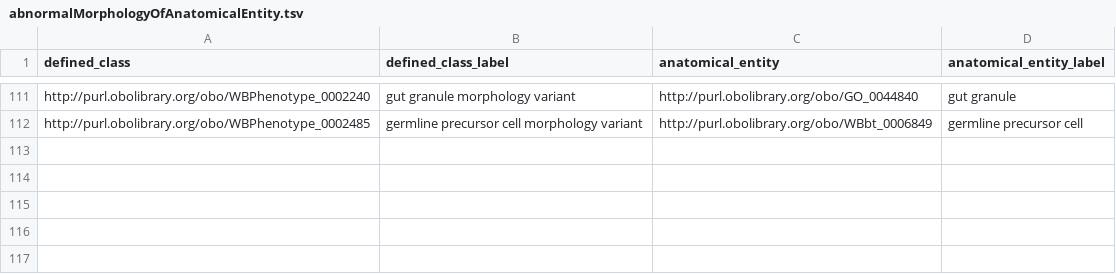
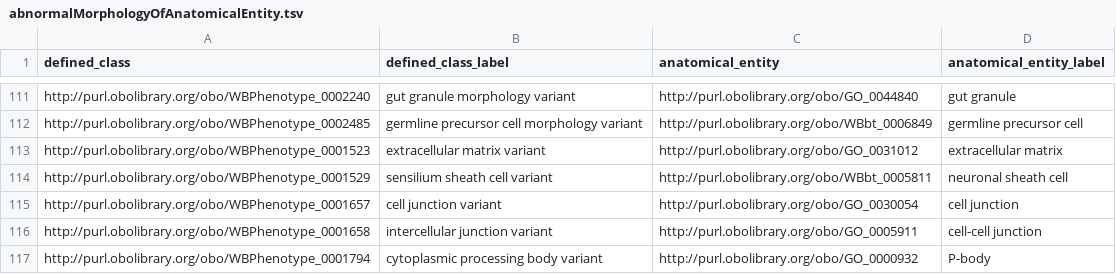
Before and after one commit to obophenotype/c-elegans-phenotype-ontology, a TSV file: src/patterns/data/default/abnormalMorphologyOfAnatomicalEntity.tsv, drawn as a sheet; only a part is shown, gaps mark what is left out.

```diff
--- a/src/patterns/data/default/abnormalMorphologyOfAnatomicalEntity.tsv
+++ b/src/patterns/data/default/abnormalMorphologyOfAnatomicalEntity.tsv
@@ -112 +112,6 @@ http://purl.obolibrary.org/obo/WBPhenotype_0002240	gut granule morphology varian
 http://purl.obolibrary.org/obo/WBPhenotype_0002485	germline precursor cell morphology variant	http://purl.obolibrary.org/obo/WBbt_0006849	germline precursor cell
+http://purl.obolibrary.org/obo/WBPhenotype_0001523	extracellular matrix variant	http://purl.obolibrary.org/obo/GO_0031012	extracellular matrix
+http://purl.obolibrary.org/obo/WBPhenotype_0001529	sensilium sheath cell variant	http://purl.obolibrary.org/obo/WBbt_0005811	neuronal sheath cell
+http://purl.obolibrary.org/obo/WBPhenotype_0001657	cell junction variant	http://purl.obolibrary.org/obo/GO_0030054	cell junction
+http://purl.obolibrary.org/obo/WBPhenotype_0001658	intercellular junction variant	http://purl.obolibrary.org/obo/GO_0005911	cell-cell junction
+http://purl.obolibrary.org/obo/WBPhenotype_0001794	cytoplasmic processing body variant	http://purl.obolibrary.org/obo/GO_0000932	P-body
```
Also changed, not shown: src/patterns/data/default/abnormalAbsenceOfBiologicalProcess.tsv, src/patterns/data/default/abnormalBiologicalProcessInLocation.tsv, 53 other files.
